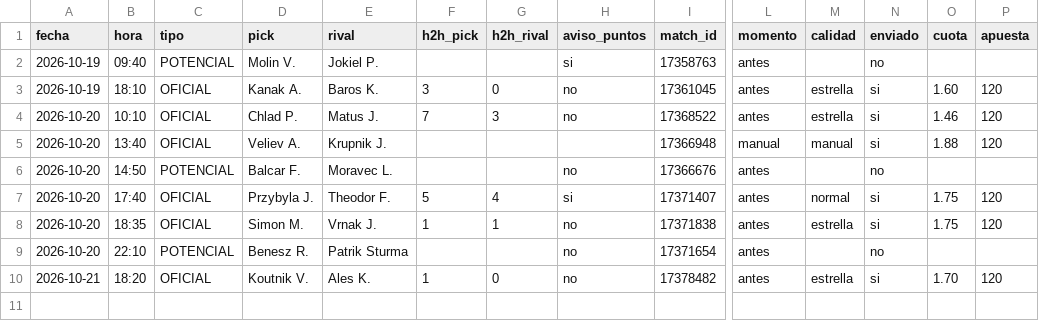
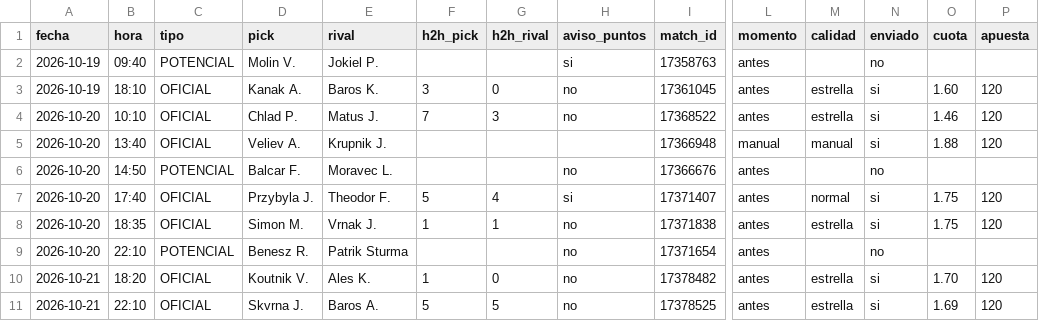
Before and after one commit to manuvaldespartera3-netizen/tt-avisador, a CSV file: picks.csv, drawn as a sheet; only a part is shown, gaps mark what is left out; rows hold the shown columns only; the diff names each change by its address in the sheet, - before the commit and + after, or states it on an @@ line.

Commit message:
Historial de picks

```diff
--- a/picks.csv
+++ b/picks.csv
+row 11: 2026-10-21 | 22:10 | OFICIAL | Skvrna J. | Baros A. | 5 | 5 | no | 17378525 | antes | estrella | si | 1.69 | 120
```
